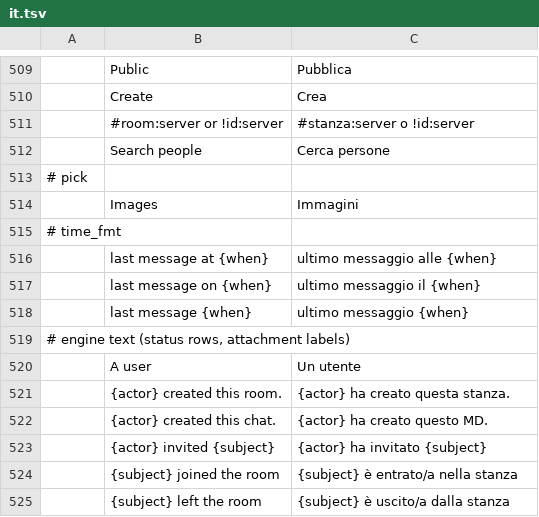
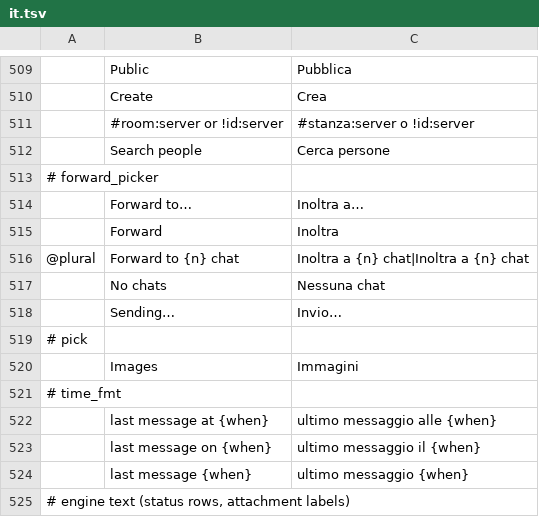
Before and after one commit to meska/gnobbi, a TSV file: crates/matrix-desktop/locales/it.tsv, drawn as a sheet; only a part is shown, gaps mark what is left out; the shorter side is filled out with more unchanged rows; the diff names each change by its address in the sheet, - before the commit and + after, or states it on an @@ line.

Commit message:
Forward picker: the «Forward to…» chat picker (search, chats newest first, ticks, a button that counts the chosen chats; loading, empty, no results, sending, error), look only

```diff
--- a/crates/matrix-desktop/locales/it.tsv
+++ b/crates/matrix-desktop/locales/it.tsv
+row 513: # forward_picker
+row 514:  | Forward to… | Inoltra a…
+row 515:  | Forward | Inoltra
+row 516: @plural | Forward to {n} chat | Inoltra a {n} chat|Inoltra a {n} chat
+row 517:  | No chats | Nessuna chat
+row 518:  | Sending… | Invio…
```
Also changed, not shown: 2 other files.
